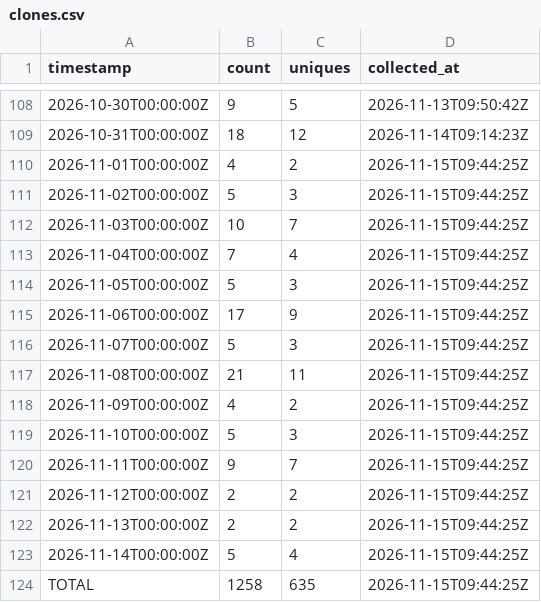
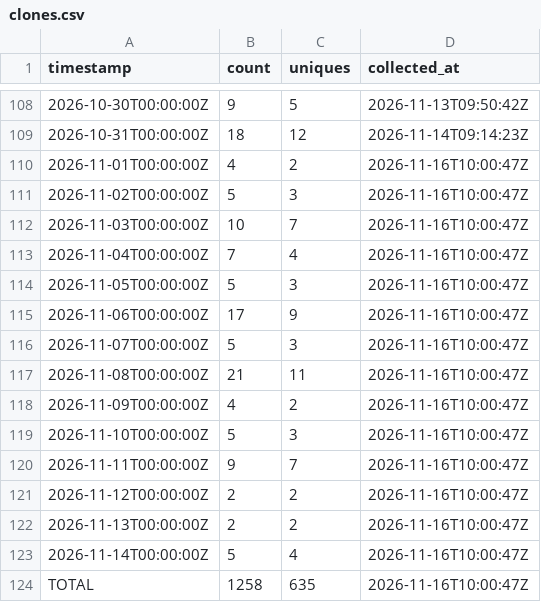
Before and after one commit to J-King-Dottie/pacific-links, a CSV file: github-traffic/clones.csv, drawn as a sheet; only a part is shown, gaps mark what is left out.

```diff
--- a/github-traffic/clones.csv
+++ b/github-traffic/clones.csv
@@ -109,16 +109,16 @@ timestamp,count,uniques,collected_at
 2026-10-31T00:00:00Z,18,12,2026-11-14T09:14:23Z
-2026-11-01T00:00:00Z,4,2,2026-11-15T09:44:25Z
-2026-11-02T00:00:00Z,5,3,2026-11-15T09:44:25Z
-2026-11-03T00:00:00Z,10,7,2026-11-15T09:44:25Z
-2026-11-04T00:00:00Z,7,4,2026-11-15T09:44:25Z
-2026-11-05T00:00:00Z,5,3,2026-11-15T09:44:25Z
-2026-11-06T00:00:00Z,17,9,2026-11-15T09:44:25Z
-2026-11-07T00:00:00Z,5,3,2026-11-15T09:44:25Z
-2026-11-08T00:00:00Z,21,11,2026-11-15T09:44:25Z
-2026-11-09T00:00:00Z,4,2,2026-11-15T09:44:25Z
-2026-11-10T00:00:00Z,5,3,2026-11-15T09:44:25Z
-2026-11-11T00:00:00Z,9,7,2026-11-15T09:44:25Z
-2026-11-12T00:00:00Z,2,2,2026-11-15T09:44:25Z
-2026-11-13T00:00:00Z,2,2,2026-11-15T09:44:25Z
-2026-11-14T00:00:00Z,5,4,2026-11-15T09:44:25Z
-TOTAL,1258,635,2026-11-15T09:44:25Z
+2026-11-01T00:00:00Z,4,2,2026-11-16T10:00:47Z
+2026-11-02T00:00:00Z,5,3,2026-11-16T10:00:47Z
+2026-11-03T00:00:00Z,10,7,2026-11-16T10:00:47Z
+2026-11-04T00:00:00Z,7,4,2026-11-16T10:00:47Z
+2026-11-05T00:00:00Z,5,3,2026-11-16T10:00:47Z
+2026-11-06T00:00:00Z,17,9,2026-11-16T10:00:47Z
+2026-11-07T00:00:00Z,5,3,2026-11-16T10:00:47Z
+2026-11-08T00:00:00Z,21,11,2026-11-16T10:00:47Z
+2026-11-09T00:00:00Z,4,2,2026-11-16T10:00:47Z
+2026-11-10T00:00:00Z,5,3,2026-11-16T10:00:47Z
+2026-11-11T00:00:00Z,9,7,2026-11-16T10:00:47Z
+2026-11-12T00:00:00Z,2,2,2026-11-16T10:00:47Z
+2026-11-13T00:00:00Z,2,2,2026-11-16T10:00:47Z
+2026-11-14T00:00:00Z,5,4,2026-11-16T10:00:47Z
+TOTAL,1258,635,2026-11-16T10:00:47Z
```
Also changed, not shown: github-traffic/views.csv.
